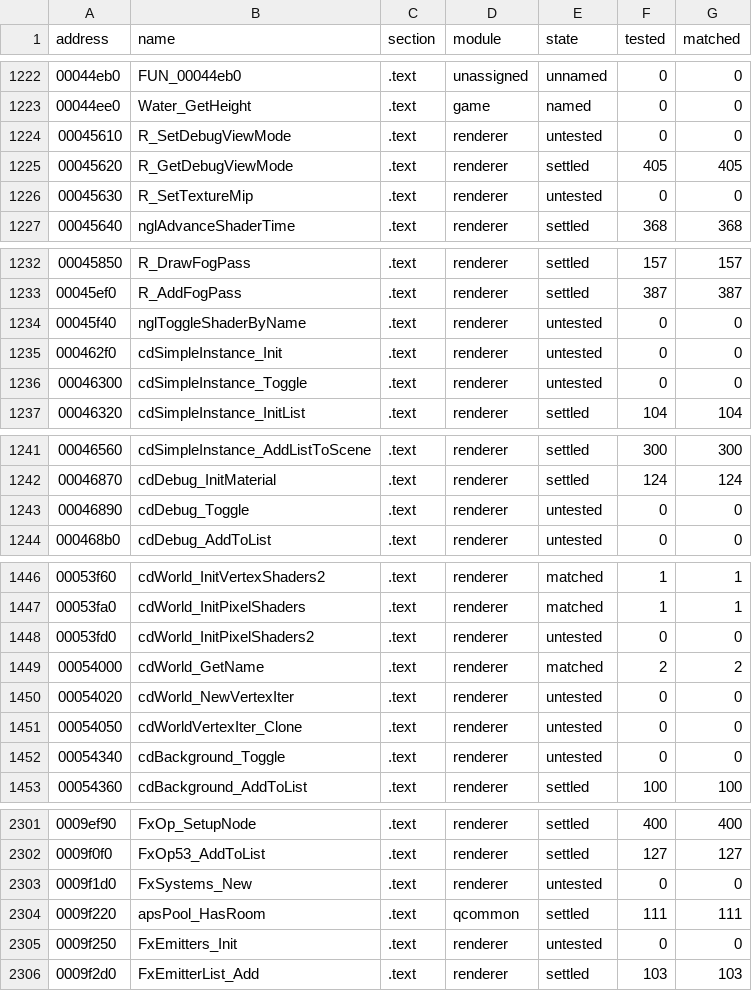
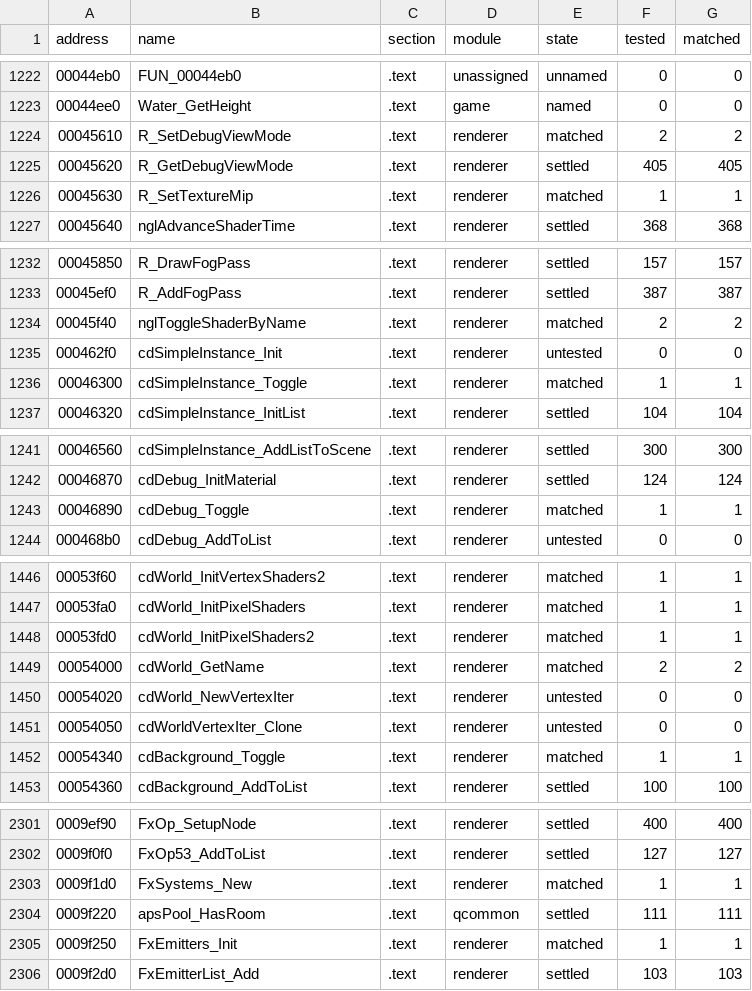
Before and after one commit to SmokeDoggy044/CoD2-BRO-Native-Loader, a CSV file: tools/data/progress.csv, drawn as a sheet; only a part is shown, gaps mark what is left out; the diff covers the shown part only.

```diff
--- a/tools/data/progress.csv
+++ b/tools/data/progress.csv
@@ -1223,5 +1223,5 @@ address,name,section,module,state,tested,matched
 00044ee0,Water_GetHeight,.text,game,named,0,0
-00045610,R_SetDebugViewMode,.text,renderer,untested,0,0
+00045610,R_SetDebugViewMode,.text,renderer,matched,2,2
 00045620,R_GetDebugViewMode,.text,renderer,settled,405,405
-00045630,R_SetTextureMip,.text,renderer,untested,0,0
+00045630,R_SetTextureMip,.text,renderer,matched,1,1
 00045640,nglAdvanceShaderTime,.text,renderer,settled,368,368
@@ -1233,5 +1233,5 @@ address,name,section,module,state,tested,matched
 00045ef0,R_AddFogPass,.text,renderer,settled,387,387
-00045f40,nglToggleShaderByName,.text,renderer,untested,0,0
+00045f40,nglToggleShaderByName,.text,renderer,matched,2,2
 000462f0,cdSimpleInstance_Init,.text,renderer,untested,0,0
-00046300,cdSimpleInstance_Toggle,.text,renderer,untested,0,0
+00046300,cdSimpleInstance_Toggle,.text,renderer,matched,1,1
 00046320,cdSimpleInstance_InitList,.text,renderer,settled,104,104
@@ -1242,3 +1242,3 @@ address,name,section,module,state,tested,matched
 00046870,cdDebug_InitMaterial,.text,renderer,settled,124,124
-00046890,cdDebug_Toggle,.text,renderer,untested,0,0
+00046890,cdDebug_Toggle,.text,renderer,matched,1,1
 000468b0,cdDebug_AddToList,.text,renderer,untested,0,0
@@ -1447,3 +1447,3 @@ address,name,section,module,state,tested,matched
 00053fa0,cdWorld_InitPixelShaders,.text,renderer,matched,1,1
-00053fd0,cdWorld_InitPixelShaders2,.text,renderer,untested,0,0
+00053fd0,cdWorld_InitPixelShaders2,.text,renderer,matched,1,1
 00054000,cdWorld_GetName,.text,renderer,matched,2,2
@@ -1451,3 +1451,3 @@ address,name,section,module,state,tested,matched
 00054050,cdWorldVertexIter_Clone,.text,renderer,untested,0,0
-00054340,cdBackground_Toggle,.text,renderer,untested,0,0
+00054340,cdBackground_Toggle,.text,renderer,matched,1,1
 00054360,cdBackground_AddToList,.text,renderer,settled,100,100
@@ -2302,5 +2302,5 @@ address,name,section,module,state,tested,matched
 0009f0f0,FxOp53_AddToList,.text,renderer,settled,127,127
-0009f1d0,FxSystems_New,.text,renderer,untested,0,0
+0009f1d0,FxSystems_New,.text,renderer,matched,1,1
 0009f220,apsPool_HasRoom,.text,qcommon,settled,111,111
-0009f250,FxEmitters_Init,.text,renderer,untested,0,0
+0009f250,FxEmitters_Init,.text,renderer,matched,1,1
 0009f2d0,FxEmitterList_Add,.text,renderer,settled,103,103
```
Also changed, not shown: 65 edited cells elsewhere in this file, tools/data/functions.csv, 4 other files.
